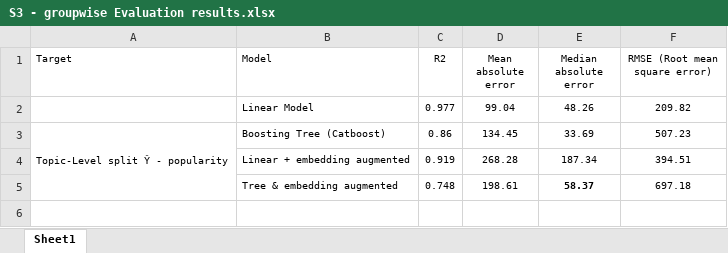
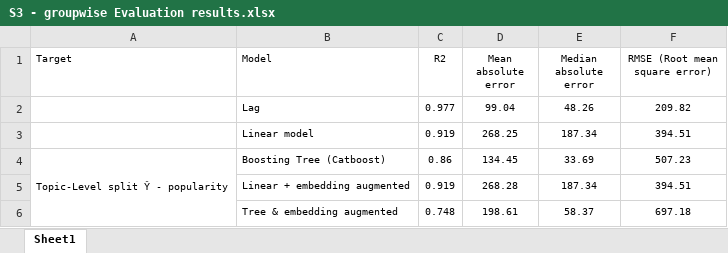
Before and after one commit to ddofer/Trends, an Excel workbook: Figures/S3 - groupwise Evaluation results.xlsx, sheet Sheet1, drawn as a sheet; values as stored, in another font and other column widths than the file's, no borders; addresses are those after the commit; the diff names each change by its address in the sheet, - before the commit and + after, or states it on an @@ line.

```diff
--- a/Figures/S3 - groupwise Evaluation results.xlsx (sheet Sheet1)
+++ b/Figures/S3 - groupwise Evaluation results.xlsx (sheet Sheet1)
-B2 (Model): Linear Model
+B2 (Model): Lag
+row 3:  | Linear model | 0.919 | 268.25 | 187.34 | 394.51
-E6 bold: on
+E6 bold: off
```
Also changed, not shown: 4 other files.
